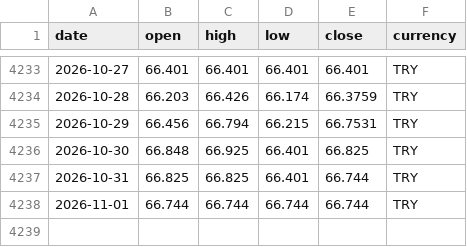
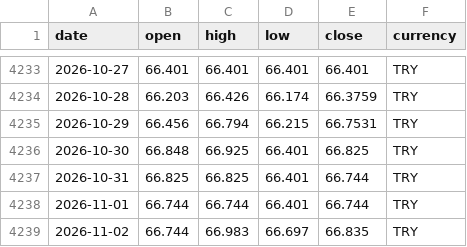
Before and after one commit to DolarKac/turkish-lira-fx-gold-dataset, a CSV file: data/gbp.csv, drawn as a sheet; only a part is shown, gaps mark what is left out.

```diff
--- a/data/gbp.csv
+++ b/data/gbp.csv
@@ -4237,2 +4237,3 @@ date,open,high,low,close,currency
 2026-10-31,66.825,66.825,66.401,66.744,TRY
-2026-11-01,66.744,66.744,66.744,66.744,TRY
+2026-11-01,66.744,66.744,66.401,66.744,TRY
+2026-11-02,66.744,66.983,66.697,66.835,TRY
```
Also changed, not shown: data/btc.csv, data/ceyrek.csv, 4 other files.
